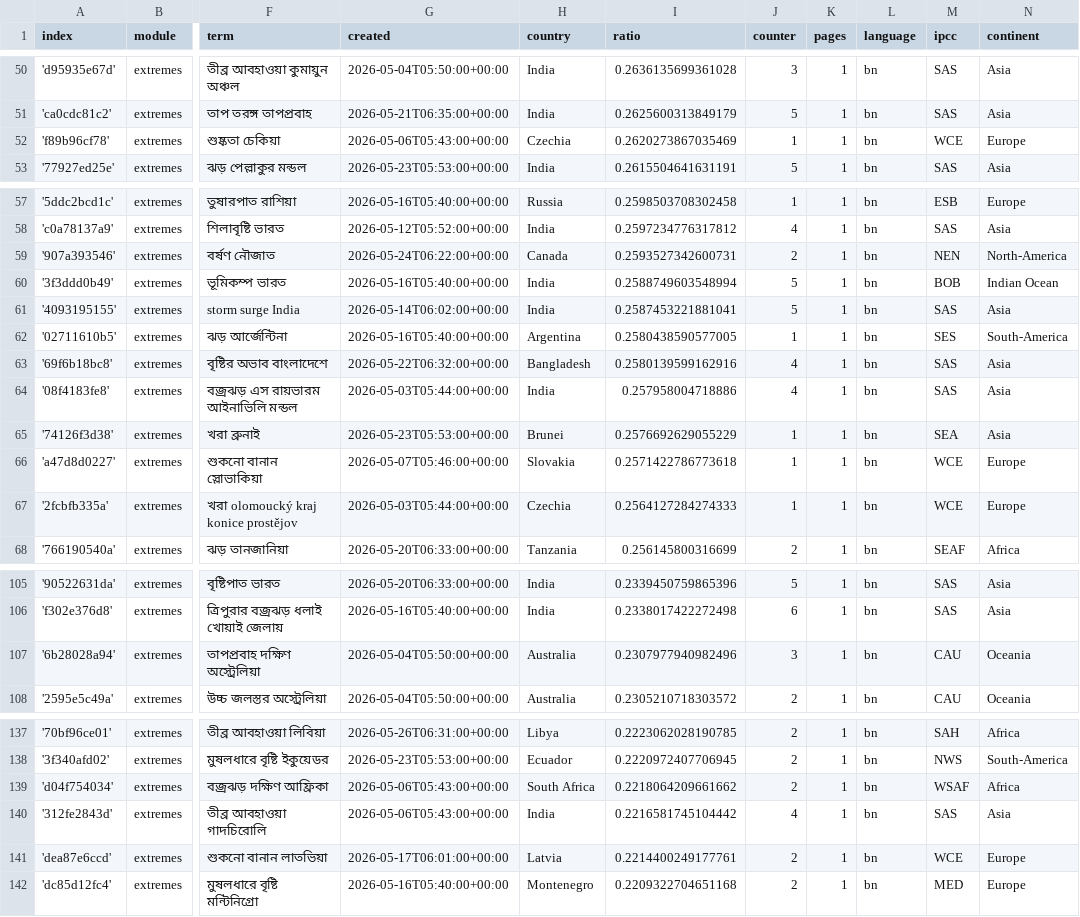
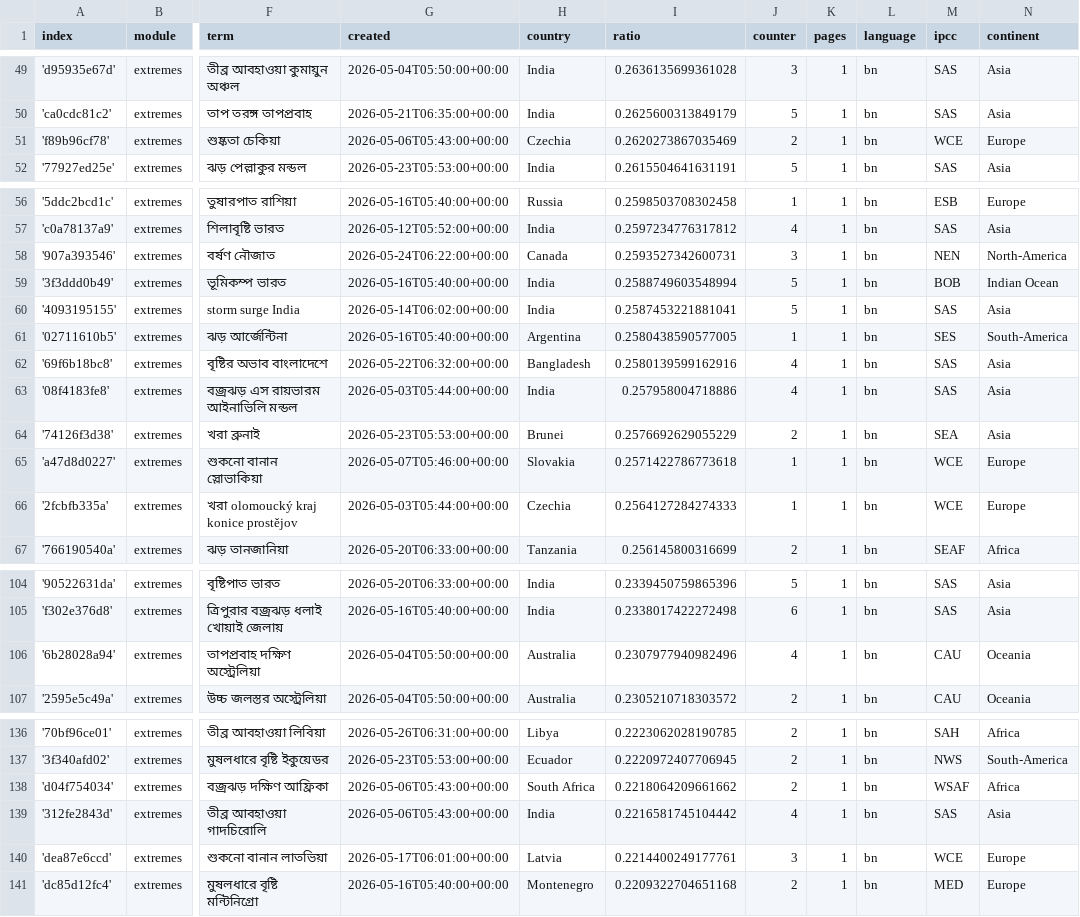
Before and after one commit to sonjanews/bengaliExtremes, a CSV file: terms.csv, drawn as a sheet; only a part is shown, gaps mark what is left out; addresses are those after the commit; the diff covers the shown part only; the diff names each change by its address in the sheet, - before the commit and + after, or states it on an @@ line.

```diff
--- a/terms.csv
+++ b/terms.csv
-J51 (counter): 1
+J51 (counter): 2
-J58 (counter): 2
+J58 (counter): 3
-J64 (counter): 1
+J64 (counter): 2
-J106 (counter): 3
+J106 (counter): 4
-J140 (counter): 2
+J140 (counter): 3
```
Also changed, not shown: 1 removed row and 17 edited cells elsewhere in this file.
